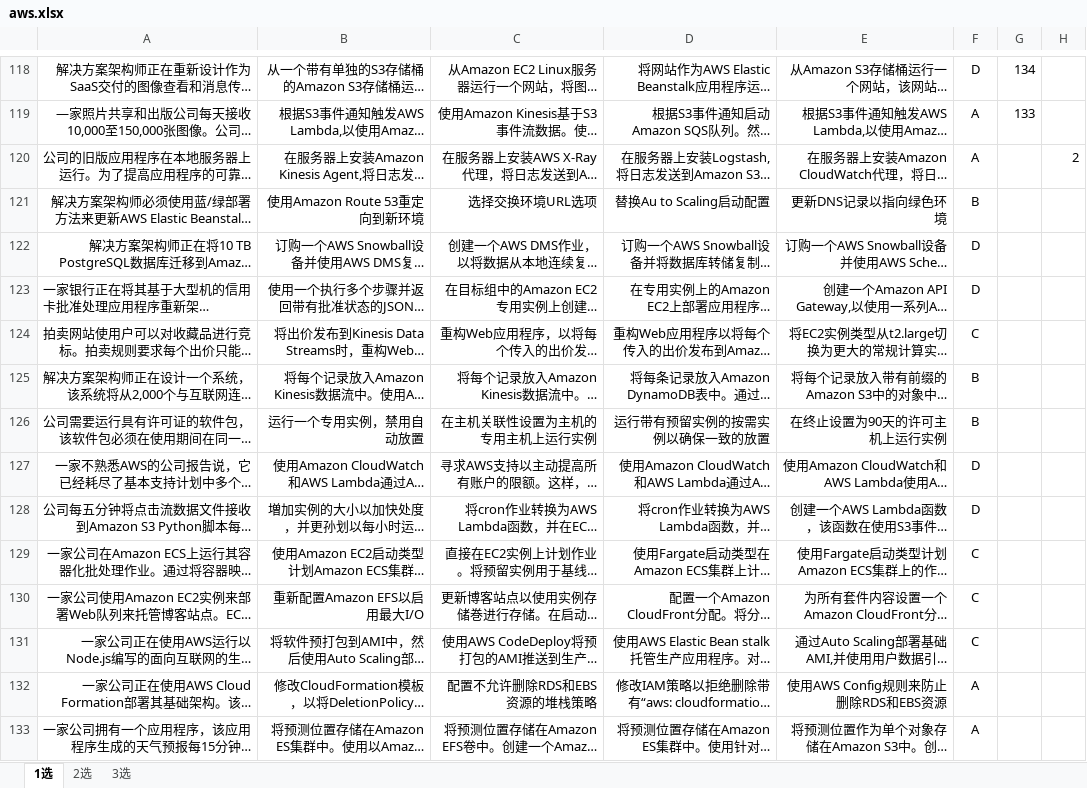
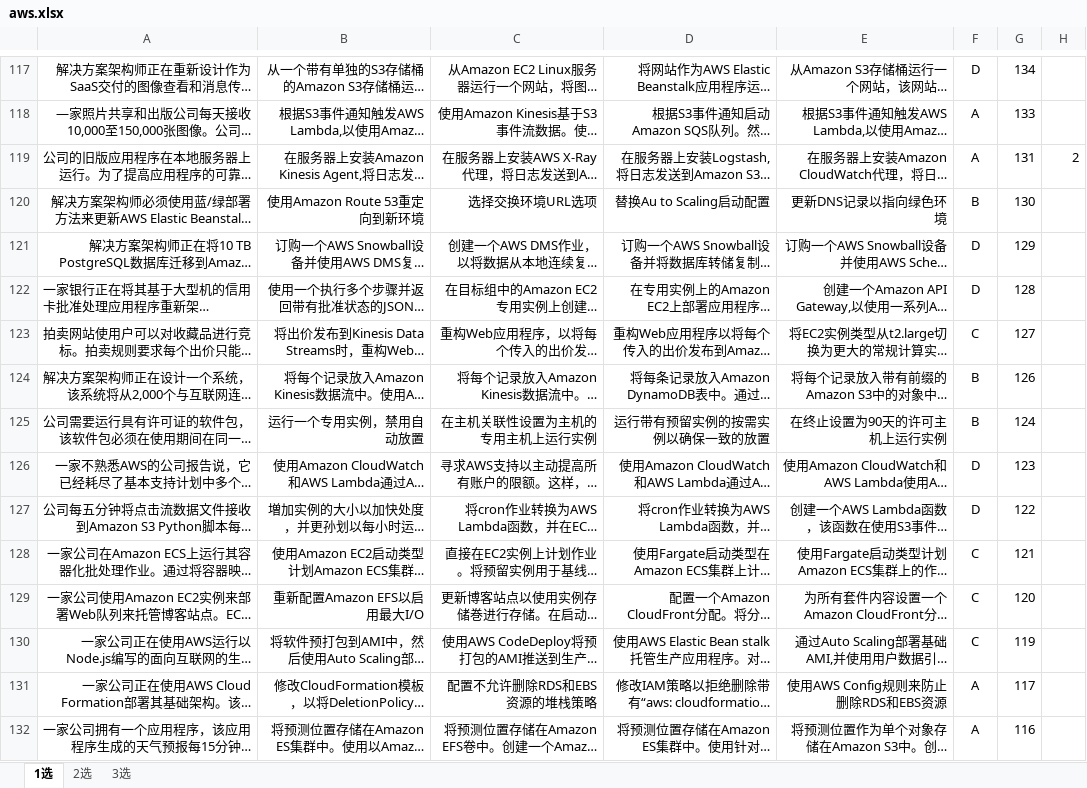
Before and after one commit to pythoncs/aws, an Excel workbook: aws.xlsx, sheet 1选, drawn as a sheet; only a part is shown, gaps mark what is left out; long unchanged cells end in …; values as stored, in another font and other column widths than the file's, no borders; addresses are those after the commit; the diff covers the shown part only; the diff names each change by its address in the sheet, - before the commit and + after, or states it on an @@ line.

```diff
--- a/aws.xlsx (sheet 1选)
+++ b/aws.xlsx (sheet 1选)
-G119: (empty)
+G119: 131
-G120: (empty)
+G120: 130
-G121: (empty)
+G121: 129
-G122: (empty)
+G122: 128
-G123: (empty)
+G123: 127
-G124: (empty)
+G124: 126
-G125: (empty)
+G125: 124
-G126: (empty)
+G126: 123
-G127: (empty)
+G127: 122
-G128: (empty)
+G128: 121
-G129: (empty)
+G129: 120
-G130: (empty)
+G130: 119
-G131: (empty)
+G131: 117
-G132: (empty)
+G132: 116
```
Also changed, not shown: 1 removed row and 105 edited cells elsewhere in this sheet, sheet 2选, sheet 3选, 2 other files.
